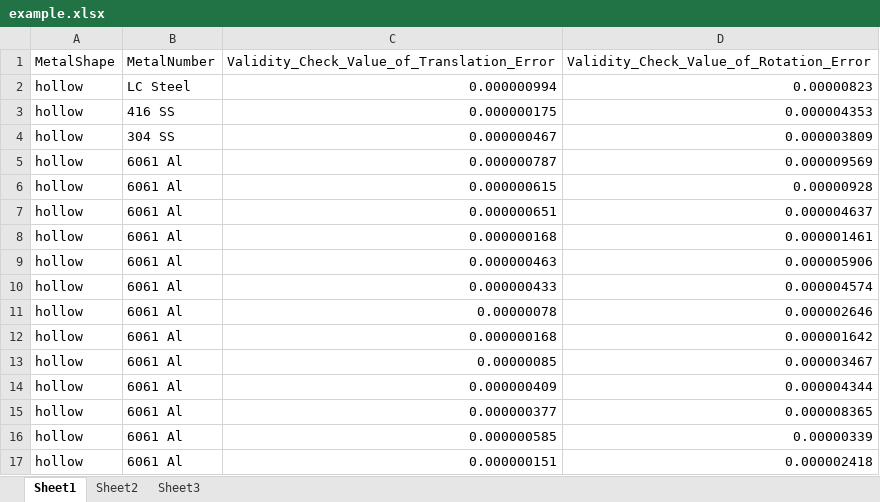
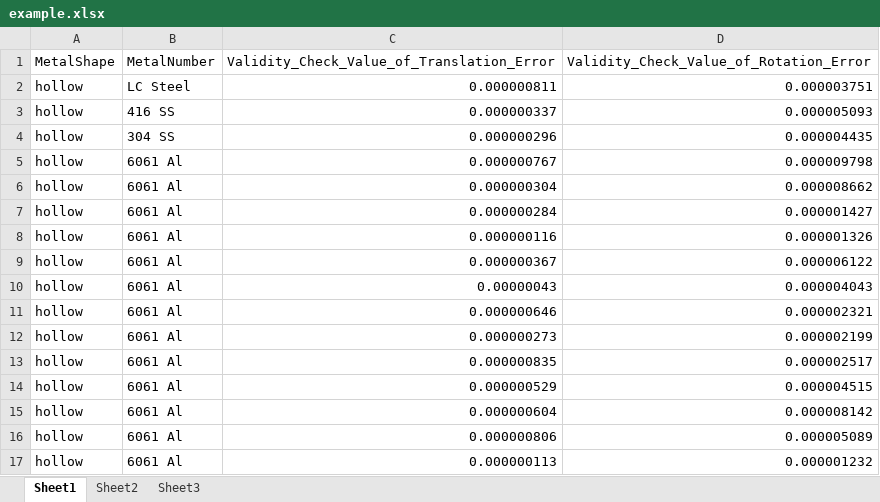
Before and after one commit to CMUSurgicalMechatronicsLab/ilemt_interfere_data, an Excel workbook: output_file/June HighLow/example.xlsx, sheet Sheet1, drawn as a sheet; values as stored, in another font and other column widths than the file's, no borders; the diff names each change by its address in the sheet, - before the commit and + after, or states it on an @@ line.

```diff
--- a/output_file/June HighLow/example.xlsx (sheet Sheet1)
+++ b/output_file/June HighLow/example.xlsx (sheet Sheet1)
-C2: 0.000000994
+C2: 0.000000811
-D2: 0.00000823
+D2: 0.000003751
-C3: 0.000000175
+C3: 0.000000337
-D3: 0.000004353
+D3: 0.000005093
-C4: 0.000000467
+C4: 0.000000296
-D4: 0.000003809
+D4: 0.000004435
-C5: 0.000000787
+C5: 0.000000767
-D5: 0.000009569
+D5: 0.000009798
-C6: 0.000000615
+C6: 0.000000304
-D6: 0.00000928
+D6: 0.000008662
-C7: 0.000000651
+C7: 0.000000284
-D7: 0.000004637
+D7: 0.000001427
-C8: 0.000000168
+C8: 0.000000116
-D8: 0.000001461
+D8: 0.000001326
-C9: 0.000000463
+C9: 0.000000367
-D9: 0.000005906
+D9: 0.000006122
-C10: 0.000000433
+C10: 0.00000043
-D10: 0.000004574
+D10: 0.000004043
-C11: 0.00000078
+C11: 0.000000646
-D11: 0.000002646
+D11: 0.000002321
-C12: 0.000000168
+C12: 0.000000273
-D12: 0.000001642
+D12: 0.000002199
-C13: 0.00000085
+C13: 0.000000835
-D13: 0.000003467
+D13: 0.000002517
-C14: 0.000000409
+C14: 0.000000529
-D14: 0.000004344
+D14: 0.000004515
-C15: 0.000000377
+C15: 0.000000604
-D15: 0.000008365
+D15: 0.000008142
-C16: 0.000000585
+C16: 0.000000806
-D16: 0.00000339
+D16: 0.000005089
-C17: 0.000000151
+C17: 0.000000113
-D17: 0.000002418
+D17: 0.000001232
```
Also changed, not shown: output_file/July HighLow custom/example.xlsx, output_file/July HighLow custom/rotResult_Ratio.xlsx, 50 other files.
